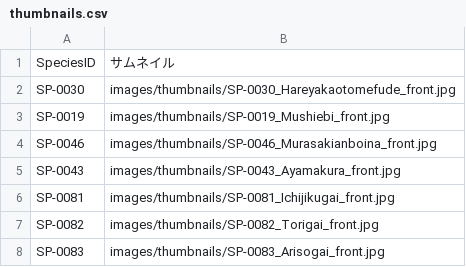
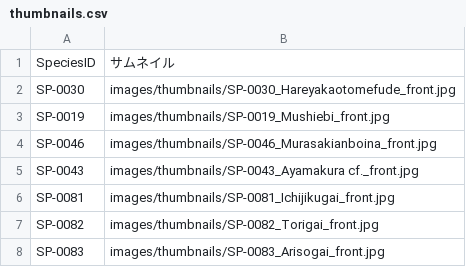
Before and after one commit to frog3064-sys/kagoshima-mollusk-guide, a CSV file: data/thumbnails.csv, drawn as a sheet.

```diff
--- a/data/thumbnails.csv
+++ b/data/thumbnails.csv
@@ -4,3 +4,3 @@ SP-0019,images/thumbnails/SP-0019_Mushiebi_front.jpg
 SP-0046,images/thumbnails/SP-0046_Murasakianboina_front.jpg
-SP-0043,images/thumbnails/SP-0043_Ayamakura_front.jpg
+SP-0043,images/thumbnails/SP-0043_Ayamakura cf._front.jpg
 SP-0081,images/thumbnails/SP-0081_Ichijikugai_front.jpg
```
Also changed, not shown: data/species.csv, 1 other file.
